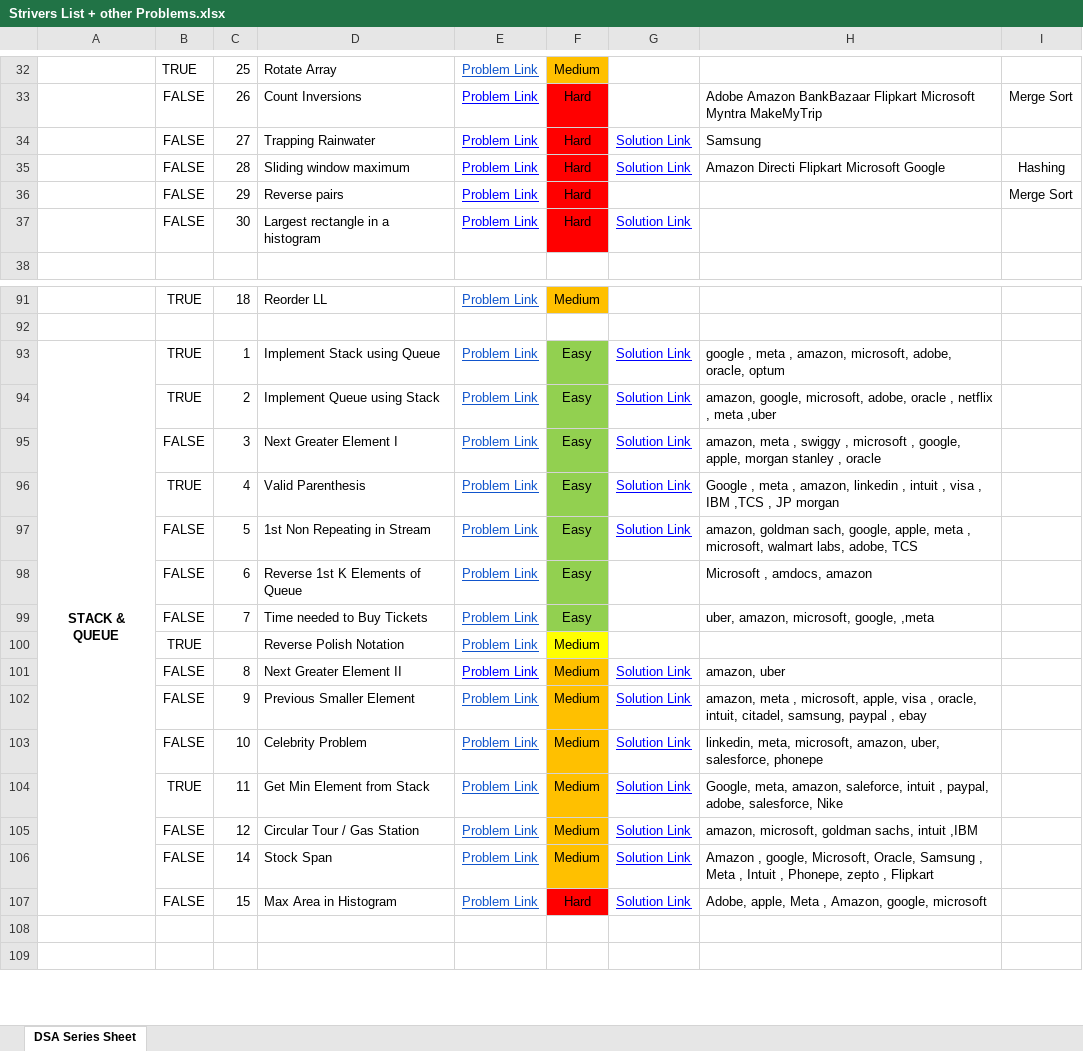
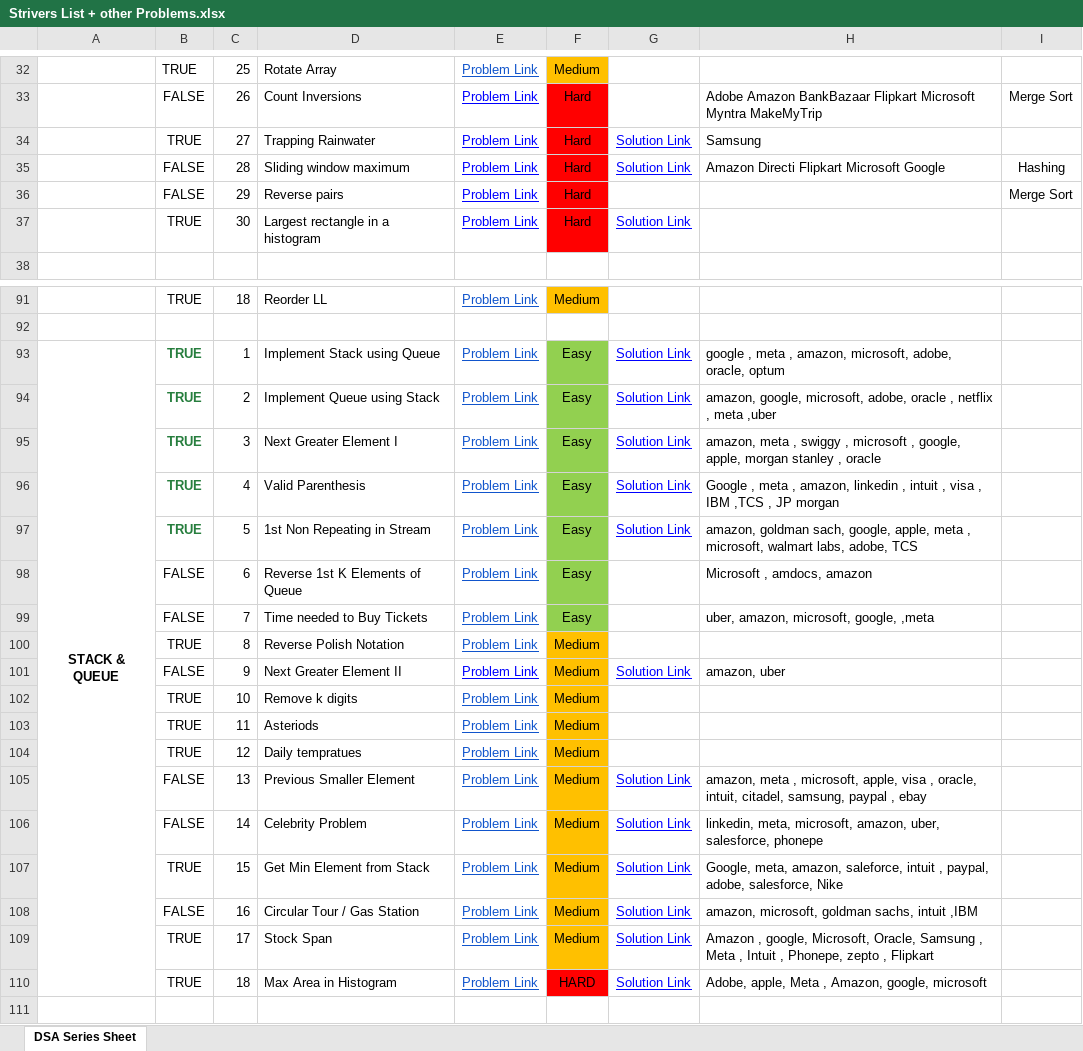
Before and after one commit to saaim12/DSA-Python, an Excel workbook: Strivers List + other Problems.xlsx, sheet DSA Series Sheet, drawn as a sheet; only a part is shown, gaps mark what is left out; the shorter side is filled out with more unchanged rows; values as stored, in another font and other column widths than the file's, no borders; addresses are those after the commit; the diff covers the shown part only; the diff names each change by its address in the sheet, - before the commit and + after, or states it on an @@ line.

```diff
--- a/Strivers List + other Problems.xlsx (sheet DSA Series Sheet)
+++ b/Strivers List + other Problems.xlsx (sheet DSA Series Sheet)
-B34: FALSE
+B34: TRUE
-B37: FALSE
+B37: TRUE
@@ B93:B97 bold: off → on, text colour: black → #277E3E @@
-B95: FALSE
+B95: TRUE
-B97: FALSE
+B97: TRUE
-C100: (empty)
+C100: 8
-F100 fill: #FFFF00
+F100 fill: #FFC000
-C101: 8
+C101: 9
+row 102:  | TRUE | 10 | Remove k digits | Problem Link | Medium
+row 103:  | TRUE | 11 | Asteriods | Problem Link | Medium
+row 104:  | TRUE | 12 | Daily tempratues | Problem Link | Medium
-C105: 9
+C105: 13
-C106: 10
+C106: 14
-C107: 11
+C107: 15
-C108: 12
+C108: 16
-B109:B110: FALSE
+B109:B110: TRUE
-C109: 14
+C109: 17
-C110: 15
+C110: 18
-F110: Hard
+F110: HARD
```
Also changed, not shown: 1 edited cell elsewhere in this sheet, 3 other files.
